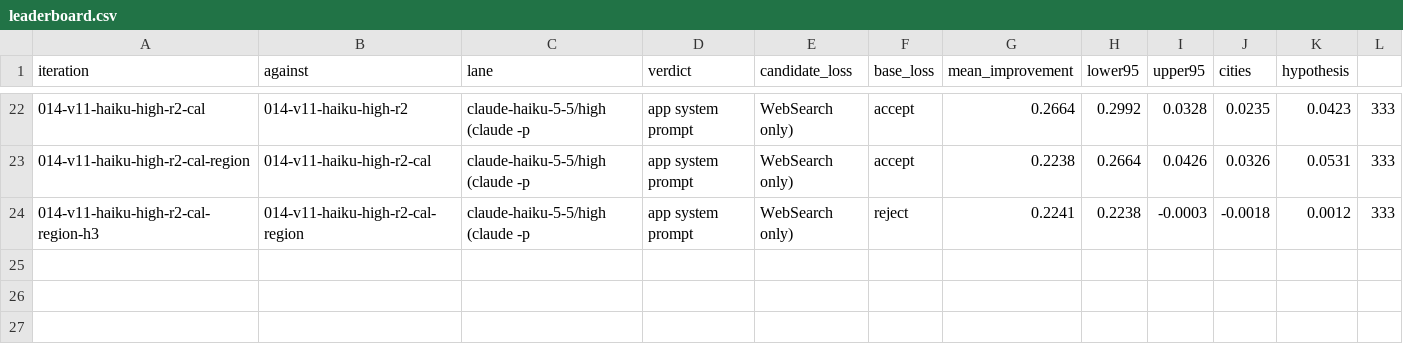
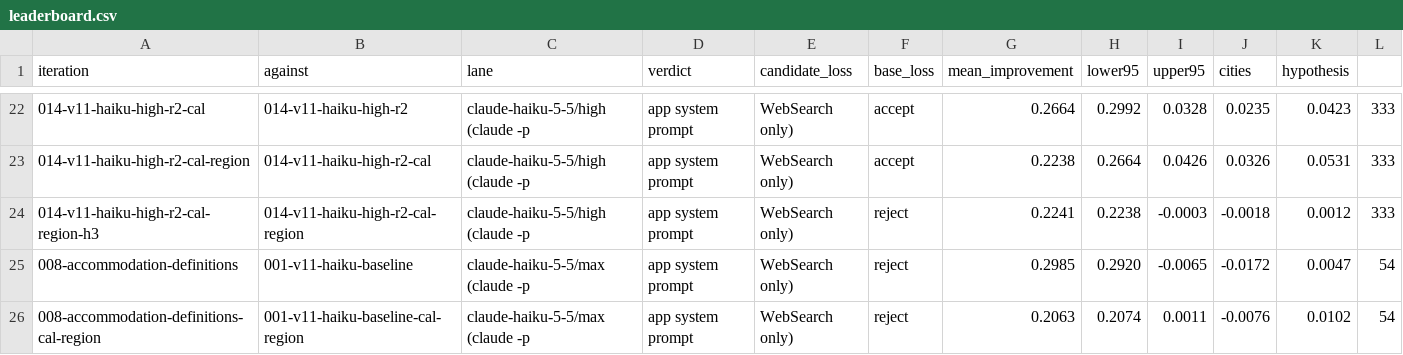
Before and after one commit to mwilczynska/holiday-spend, a CSV file: research/city-cost-accuracy/hillclimb/leaderboard.csv, drawn as a sheet; only a part is shown, gaps mark what is left out; rows hold the shown columns only; the diff names each change by its address in the sheet, - before the commit and + after, or states it on an @@ line.

Commit message:
008 rejected raw and calibrated

```diff
--- a/research/city-cost-accuracy/hillclimb/leaderboard.csv
+++ b/research/city-cost-accuracy/hillclimb/leaderboard.csv
+row 25: 008-accommodation-definitions | 001-v11-haiku-baseline | claude-haiku-5-5/max (claude -p | app system prompt | WebSearch only) | reject | 0.2985 | 0.2920 | -0.0065 | -0.0172 | 0.0047 | 54
+row 26: 008-accommodation-definitions-cal-region | 001-v11-haiku-baseline-cal-region | claude-haiku-5-5/max (claude -p | app system prompt | WebSearch only) | reject | 0.2063 | 0.2074 | 0.0011 | -0.0076 | 0.0102 | 54
```
Also changed, not shown: 53 other files.
